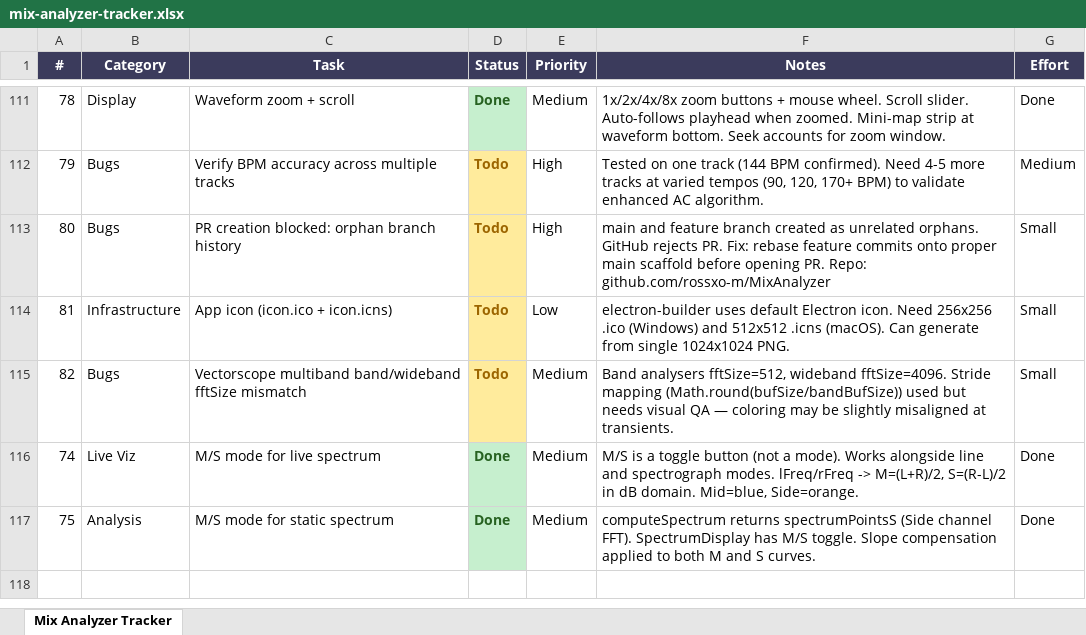
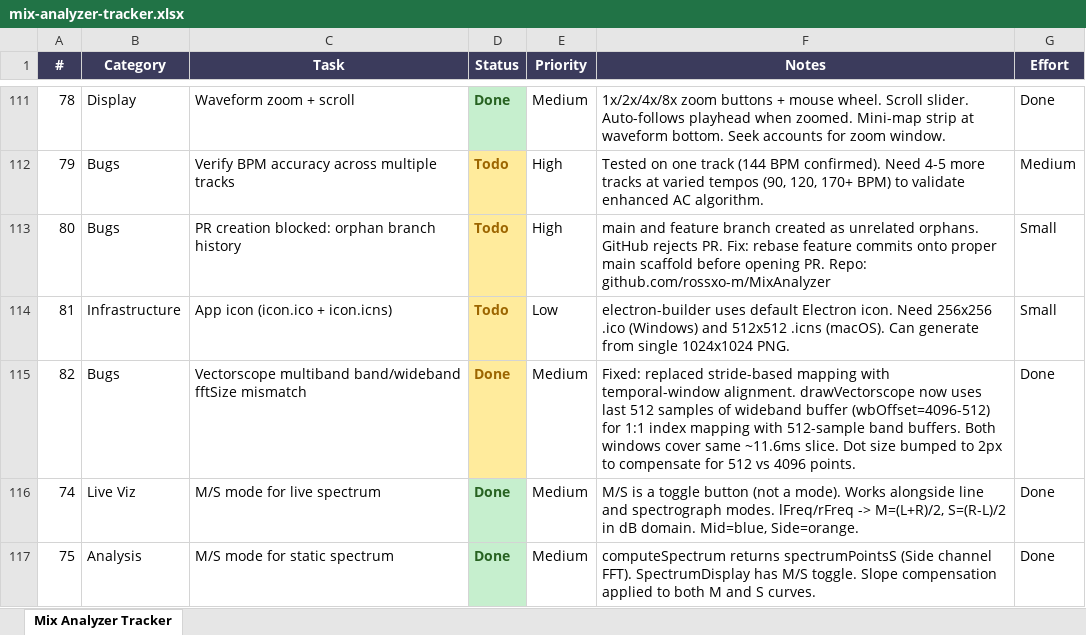
Before and after one commit to rossxo-m/MixAnalyzer, an Excel workbook: mix-analyzer/mix-analyzer-tracker.xlsx, sheet Mix Analyzer Tracker, drawn as a sheet; only a part is shown, gaps mark what is left out; values as stored, in another font and other column widths than the file's, no borders; the diff covers the shown part only; the diff names each change by its address in the sheet, - before the commit and + after, or states it on an @@ line.

```diff
--- a/mix-analyzer/mix-analyzer-tracker.xlsx (sheet Mix Analyzer Tracker)
+++ b/mix-analyzer/mix-analyzer-tracker.xlsx (sheet Mix Analyzer Tracker)
-D115 (Status): Todo
+D115 (Status): Done
-F115 (Notes): Band analysers fftSize=512, wideband fftSize=4096. Stride mapping (Math.round(bufSize/bandBufSize)) used but needs visual QA — coloring may be slightly misaligned at transients.
+F115 (Notes): Fixed: replaced stride-based mapping with temporal-window alignment. drawVectorscope now uses last 512 samples of wideband buffer (wbOffset=4096-512) for 1:1 index mapping with 512-sample band buffers. Both windows cover same ~11.6ms slice. Dot size bumped to 2px to compensate for 512 vs 4096 points.
-G115 (Effort): Small
+G115 (Effort): Done
```
Also changed, not shown: 1 added row and 11 edited cells elsewhere in this sheet.
